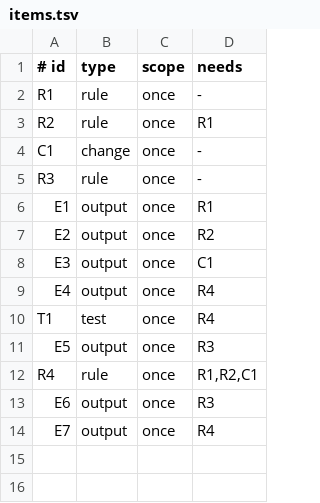
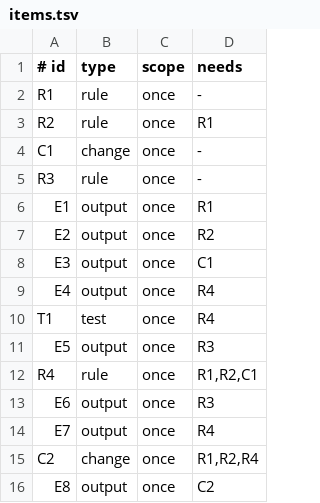
Before and after one commit to aiakos-hq/aiakos, a TSV file: docs/briefs/9-1/items.tsv, drawn as a sheet.

Commit message:
docs(briefs): authorize shutdown service ownership fix for 9-1-1 (#9)

```diff
--- a/docs/briefs/9-1/items.tsv
+++ b/docs/briefs/9-1/items.tsv
@@ -14 +14,3 @@ E6	output	once	R3
 E7	output	once	R4
+C2	change	once	R1,R2,R4
+E8	output	once	C2
```
Also changed, not shown: 3 other files.
